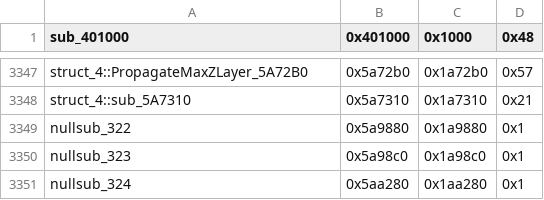
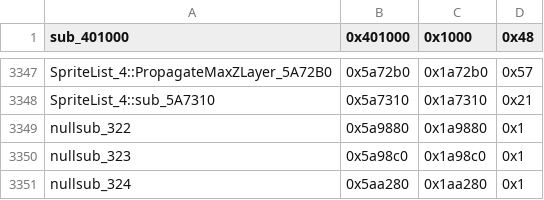
Before and after one commit to CriminalRETeam/gta2_re, a CSV file: Scripts/bin_comp/og_function_data_v105.csv, drawn as a sheet; only a part is shown, gaps mark what is left out; the diff covers the shown part only; the diff names each change by its address in the sheet, - before the commit and + after, or states it on an @@ line.

```diff
--- a/Scripts/bin_comp/og_function_data_v105.csv
+++ b/Scripts/bin_comp/og_function_data_v105.csv
-A3347 (sub_401000): struct_4::PropagateMaxZLayer_5A72B0
+A3347 (sub_401000): SpriteList_4::PropagateMaxZLayer_5A72B0
-A3348 (sub_401000): struct_4::sub_5A7310
+A3348 (sub_401000): SpriteList_4::sub_5A7310
```
Also changed, not shown: 27 edited cells elsewhere in this file, Scripts/bin_comp/og_function_data_v96f.csv, 19 other files.
